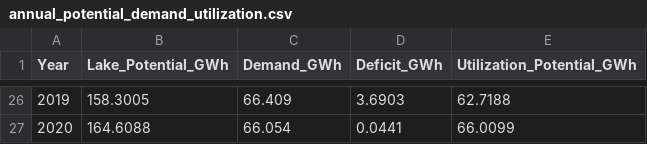
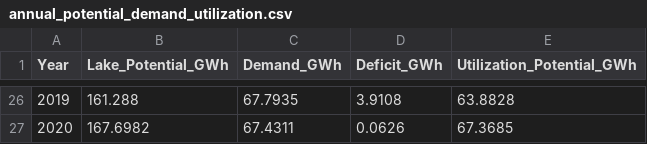
Before and after one commit to Taynarafernandes42/potential-analysis-lakes, a CSV file: Data/Results/CaseStudy_Schwerin/annual_potential_demand_utilization.csv, drawn as a sheet; only a part is shown, gaps mark what is left out; the diff covers the shown part only.

```diff
--- a/Data/Results/CaseStudy_Schwerin/annual_potential_demand_utilization.csv
+++ b/Data/Results/CaseStudy_Schwerin/annual_potential_demand_utilization.csv
@@ -26,2 +26,2 @@ Year,Lake_Potential_GWh,Demand_GWh,Deficit_GWh,Utilization_Potential_GWh
-2019,158.3005,66.409,3.6903,62.7188
-2020,164.6088,66.054,0.0441,66.0099
+2019,161.288,67.7935,3.9108,63.8828
+2020,167.6982,67.4311,0.0626,67.3685
```
Also changed, not shown: 96 edited cells elsewhere in this file, Data/Processed/distance_band_viability.csv, Data/Processed/economic_potential_comparison.csv, 20 other files.
